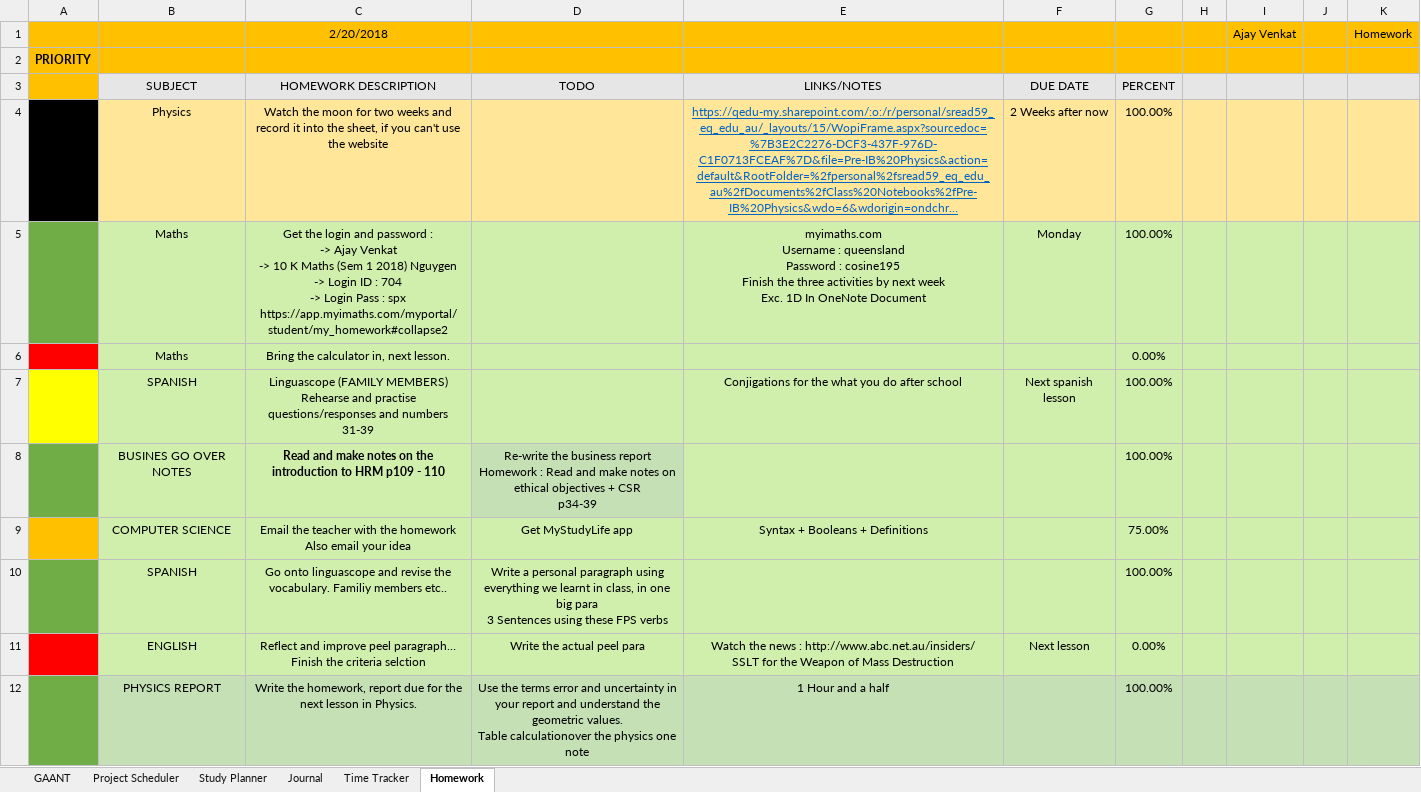
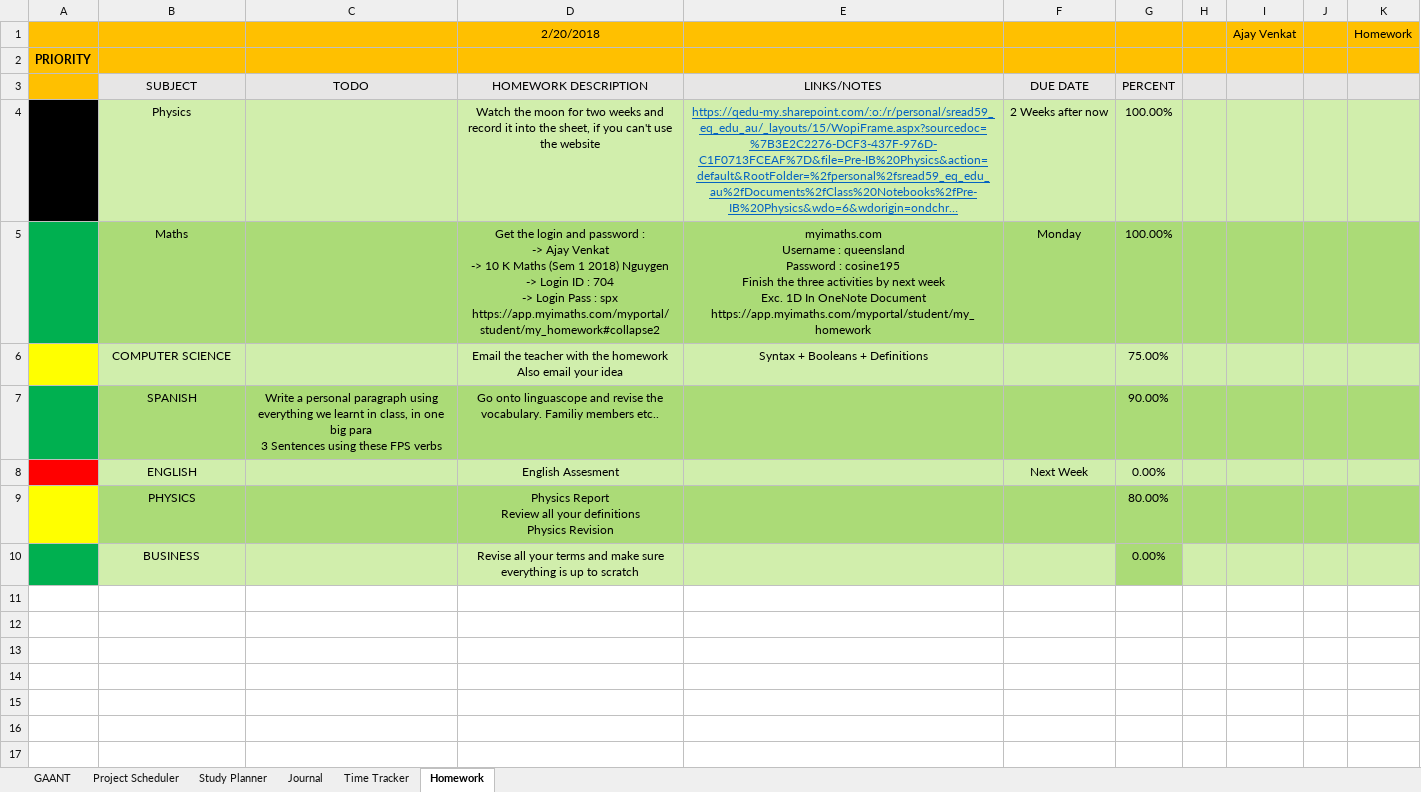
Before and after one commit to AJTech2002/NEFARIOUS, an Excel workbook: Management & Logging/Planning and Management/Nefarious.xlsm, sheet Homework, drawn as a sheet; long unchanged cells end in …; values as stored, in another font and other column widths than the file's, no borders; conditional formats not drawn; removed rows and columns are numbered as before the commit, all else as after; ↵ is a line break in a cell; the diff names each change by its address in the sheet, - before the commit and + after, or states it on an @@ line.

```diff
--- a/Management & Logging/Planning and Management/Nefarious.xlsm (sheet Homework)
+++ b/Management & Logging/Planning and Management/Nefarious.xlsm (sheet Homework)
-column C, rows 1-5: 2/20/2018 |  | HOMEWORK DESCRIPTION | Watch the moon for two weeks and record it into the sheet, if you can't use the website | Get the login and password : ↵ -> Ajay Venkat ↵ -> 10 K Maths (Sem 1 2018) Nguygen ↵ -> Login ID : 704 ↵ -> Login Pass : spx ↵ https://app.myimaths.com/myportal/student/my_homework#collapse2; rows 9-10: Email the teacher with the homework ↵ Also email your idea | Go onto linguascope and revise the vocabulary. Familiy members etc..
+column D, rows 1-7: 2/20/2018 |  | HOMEWORK DESCRIPTION | Watch the moon for two weeks and record it into the sheet, if you can't use the website | Get the login and password : ↵ -> Ajay Venkat ↵ -> 10 K Maths (Sem 1 2018) Nguygen ↵ -> Login ID : 704 ↵ -> Login Pass : spx ↵ https://app.myimaths.com/myportal/student/my_homework#collapse2 | Email the teacher with the homework ↵ Also email your idea | Go onto linguascope and revise the vocabulary. Familiy members etc..
-B4 fill: #FFE699
+B4 fill: #D1EEAC
-C4 fill: #FFE699
+C4 fill: #D1EEAC
-E4:K4 fill: #FFE699
+E4:K4 fill: #D1EEAC
-A5 fill: #70AD47
+A5 fill: #00B050
-B5 fill: #D0EEAC
+B5 fill: #ABDB77
-C5 fill: #D0EEAC
+C5 fill: #ABDB77
-E5: …OneNote Document
+E5: …OneNote Document ↵ https://app.myimaths.com/myportal/student/my_homework
-E5:K5 fill: #D0EEAC
+E5:K5 fill: #ABDB77
-row 6:  | Maths | Bring the calculator in, next lesson. |  |  |  | 0.00%
-row 7:  | SPANISH | Linguascope (FAMILY MEMBERS) ↵ Rehearse and practise questions/responses and numbers ↵ 31-39 |  | Conjigations for the what you do after school | Next spanish lesson | 100.00%
-row 8:  | BUSINES GO OVER NOTES | Read and make notes on the introduction to HRM p109 - 110 | Re-write the business report ↵ Homework : Read and make notes on ethical objectives + CSR ↵ p34-39 |  |  | 100.00%
-A6 fill: #FFC000
+A6 fill: #FFFF00
-C6: Get MyStudyLife app
+C6: (empty)
-A7 fill: #70AD47
+A7 fill: #00B050
-B7 fill: #D0EEAC
+B7 fill: #ABDB77
-C7 fill: #D0EEAC
+C7 fill: #ABDB77
-E7:K7 fill: #D0EEAC
+E7:K7 fill: #ABDB77
-G7: 100.00%
+G7: 90.00%
-row 11:  | ENGLISH | Reflect and improve peel paragraph… Finish the criteria selction | Write the actual peel para | Watch the news : http://www.abc.net.au/insiders/ ↵ SSLT for the Weapon of Mass Destruction | Next lesson | 0.00%
-row 12:  | PHYSICS REPORT | Write the homework, report due for the next lesson in Physics. | Use the terms error and uncertainty in your report and understand the geometric values. ↵ Table calculationover the physics one note | 1 Hour and a half |  | 100.00%
+row 8:  | ENGLISH |  | English Assesment |  | Next Week | 0.00%
+row 9:  | PHYSICS |  | Physics Report ↵ Review all your definitions ↵ Physics Revision |  |  | 80.00%
+row 10:  | BUSINESS |  | Revise all your terms and make sure everything is up to scratch |  |  | 0.00%
```
Also changed, not shown: sheet Study Planner, sheet GAANT, sheet Project Scheduler, sheet Journal, charts or pictures, 1 other file.
